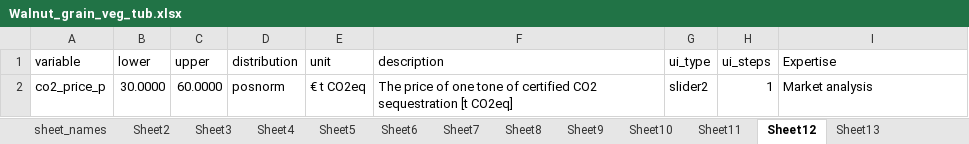
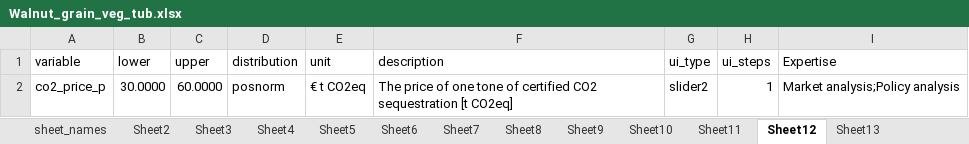
Before and after one commit to hortibonn/Walnut_Hedgerow_Agroforestry, an Excel workbook: data/Walnut_grain_veg_tub.xlsx, sheet Sheet12, drawn as a sheet; values as stored, in another font and other column widths than the file's, no borders; the diff names each change by its address in the sheet, - before the commit and + after, or states it on an @@ line.

Commit message:
added multiple categories in expertise column.

```diff
--- a/data/Walnut_grain_veg_tub.xlsx (sheet Sheet12)
+++ b/data/Walnut_grain_veg_tub.xlsx (sheet Sheet12)
-I2 (Expertise): Market analysis
+I2 (Expertise): Market analysis;Policy analysis
```
Also changed, not shown: sheet Sheet7, sheet Sheet11, sheet Sheet6, sheet Sheet5, sheet Sheet10, sheet Sheet4, 2 more sheets, 1 other file.
